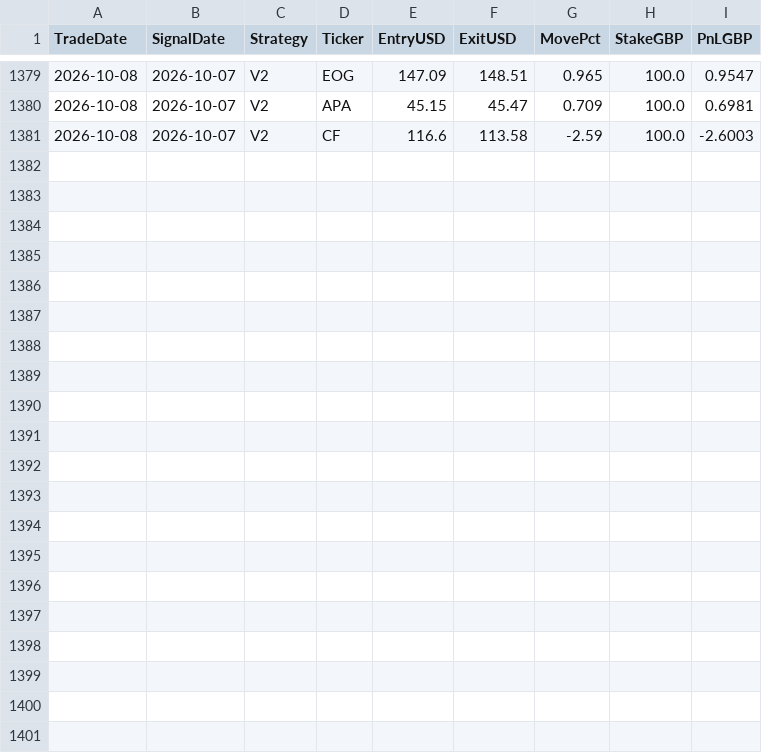
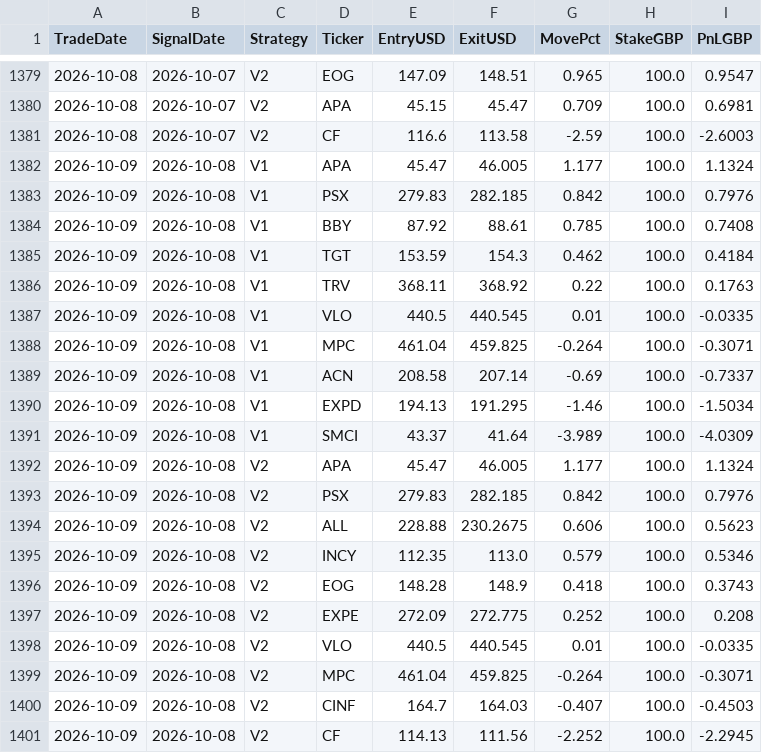
Before and after one commit to MrinalBhargava/sp500-dashboard, a CSV file: positions_pnl.csv, drawn as a sheet; only a part is shown, gaps mark what is left out; the diff names each change by its address in the sheet, - before the commit and + after, or states it on an @@ line.

```diff
--- a/positions_pnl.csv
+++ b/positions_pnl.csv
+row 1382: 2026-10-09 | 2026-10-08 | V1 | APA | 45.47 | 46.005 | 1.177 | 100.0 | 1.1324
+row 1383: 2026-10-09 | 2026-10-08 | V1 | PSX | 279.83 | 282.185 | 0.842 | 100.0 | 0.7976
+row 1384: 2026-10-09 | 2026-10-08 | V1 | BBY | 87.92 | 88.61 | 0.785 | 100.0 | 0.7408
+row 1385: 2026-10-09 | 2026-10-08 | V1 | TGT | 153.59 | 154.3 | 0.462 | 100.0 | 0.4184
+row 1386: 2026-10-09 | 2026-10-08 | V1 | TRV | 368.11 | 368.92 | 0.22 | 100.0 | 0.1763
+row 1387: 2026-10-09 | 2026-10-08 | V1 | VLO | 440.5 | 440.545 | 0.01 | 100.0 | -0.0335
+row 1388: 2026-10-09 | 2026-10-08 | V1 | MPC | 461.04 | 459.825 | -0.264 | 100.0 | -0.3071
+row 1389: 2026-10-09 | 2026-10-08 | V1 | ACN | 208.58 | 207.14 | -0.69 | 100.0 | -0.7337
+row 1390: 2026-10-09 | 2026-10-08 | V1 | EXPD | 194.13 | 191.295 | -1.46 | 100.0 | -1.5034
+row 1391: 2026-10-09 | 2026-10-08 | V1 | SMCI | 43.37 | 41.64 | -3.989 | 100.0 | -4.0309
+row 1392: 2026-10-09 | 2026-10-08 | V2 | APA | 45.47 | 46.005 | 1.177 | 100.0 | 1.1324
+row 1393: 2026-10-09 | 2026-10-08 | V2 | PSX | 279.83 | 282.185 | 0.842 | 100.0 | 0.7976
+row 1394: 2026-10-09 | 2026-10-08 | V2 | ALL | 228.88 | 230.2675 | 0.606 | 100.0 | 0.5623
+row 1395: 2026-10-09 | 2026-10-08 | V2 | INCY | 112.35 | 113.0 | 0.579 | 100.0 | 0.5346
+row 1396: 2026-10-09 | 2026-10-08 | V2 | EOG | 148.28 | 148.9 | 0.418 | 100.0 | 0.3743
+row 1397: 2026-10-09 | 2026-10-08 | V2 | EXPE | 272.09 | 272.775 | 0.252 | 100.0 | 0.208
+row 1398: 2026-10-09 | 2026-10-08 | V2 | VLO | 440.5 | 440.545 | 0.01 | 100.0 | -0.0335
+row 1399: 2026-10-09 | 2026-10-08 | V2 | MPC | 461.04 | 459.825 | -0.264 | 100.0 | -0.3071
+row 1400: 2026-10-09 | 2026-10-08 | V2 | CINF | 164.7 | 164.03 | -0.407 | 100.0 | -0.4503
+row 1401: 2026-10-09 | 2026-10-08 | V2 | CF | 114.13 | 111.56 | -2.252 | 100.0 | -2.2945
```
Also changed, not shown: daily_pnl.csv.
